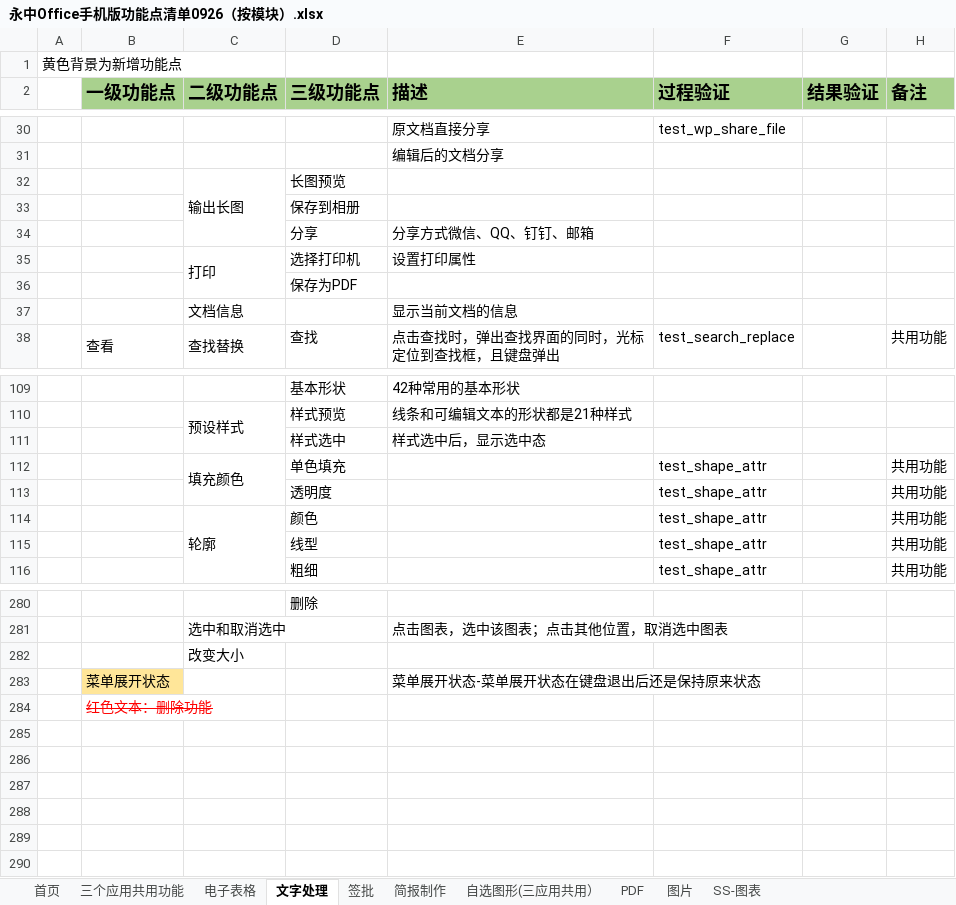
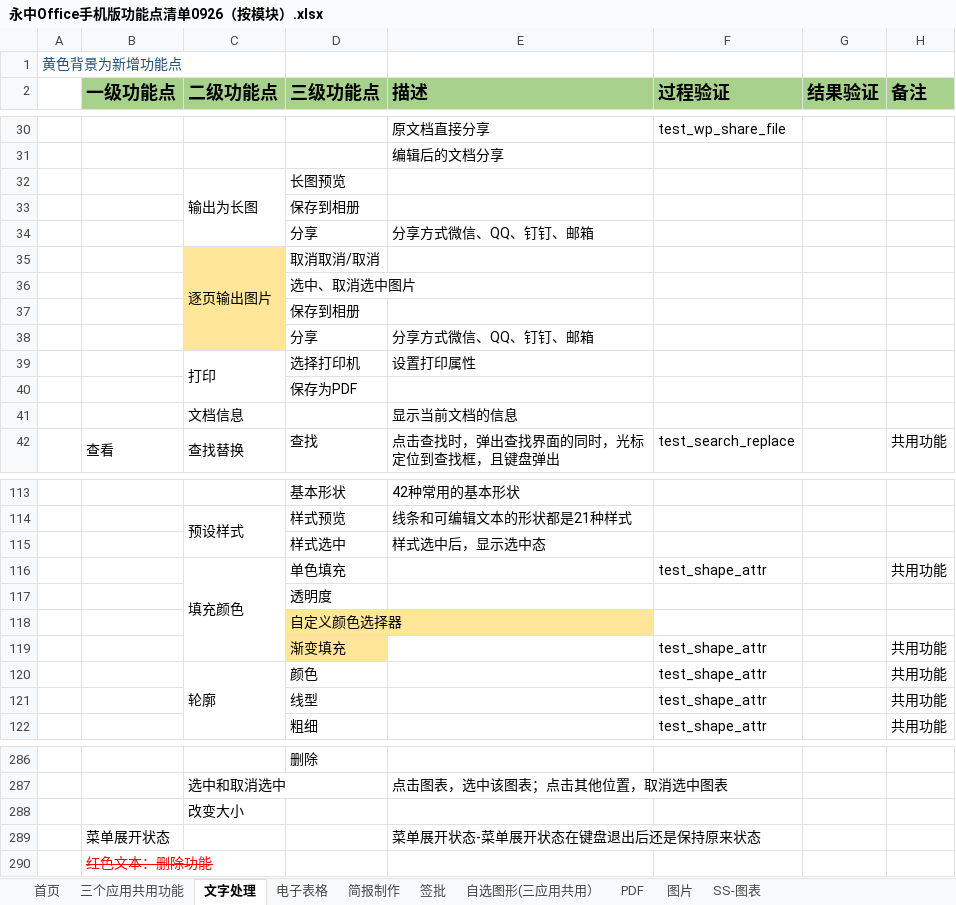
Before and after one commit to BraneZhang/office_test_project, an Excel workbook: APP_info/永中Office手机版功能点清单0926（按模块）.xlsx, sheet 文字处理, drawn as a sheet; only a part is shown, gaps mark what is left out; values as stored, in another font and other column widths than the file's, no borders; removed rows and columns are numbered as before the commit, all else as after; the diff names each change by its address in the sheet, - before the commit and + after, or states it on an @@ line.

```diff
--- a/APP_info/永中Office手机版功能点清单0926（按模块）.xlsx (sheet 文字处理)
+++ b/APP_info/永中Office手机版功能点清单0926（按模块）.xlsx (sheet 文字处理)
@@ sheet tab order changed: 首页 | 三个应用共用功能 | 文字处理 | 电子表格 | 简报制作 | 签批 | 自选图形(三应用共用） | PDF | 图片 | SS-图表 @@
-A1 text colour: black
+A1 text colour: #1F4E79
-C32 (二级功能点): 输出长图
+C32 (二级功能点): 输出为长图
-C32:C34 merged
+C32:C34 merged
+row 33:  |  |  | 保存到相册
+row 34:  |  |  | 分享 | 分享方式微信、QQ、钉钉、邮箱
+row 35:  |  | 逐页输出图片 | 取消取消/取消
+row 36:  |  |  | 选中、取消选中图片
-C37:C38 fill: none
+C37:C38 fill: #FFE699
+row 117:  |  |  | 透明度
+row 118:  |  |  | 自定义颜色选择器
-D119 (三级功能点): 透明度
+D119 (三级功能点): 渐变填充
-D119 fill: none
+D119 fill: #FFE699
-B289 fill: #FFE699
+B289 fill: none
```
Also changed, not shown: sheet 首页, sheet 电子表格, sheet 简报制作.
